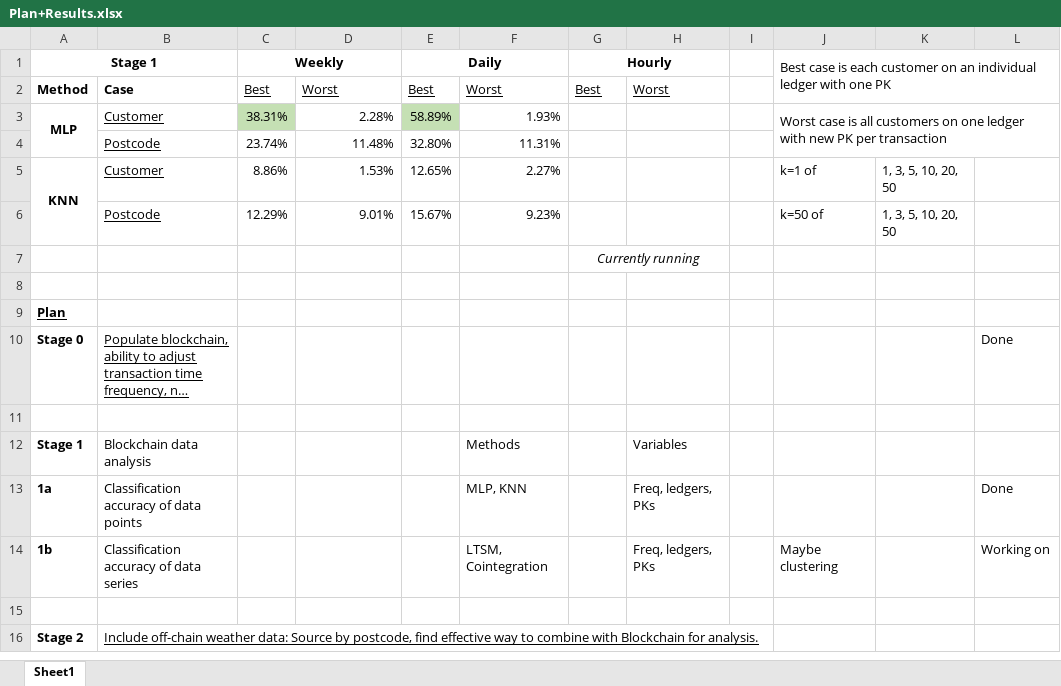
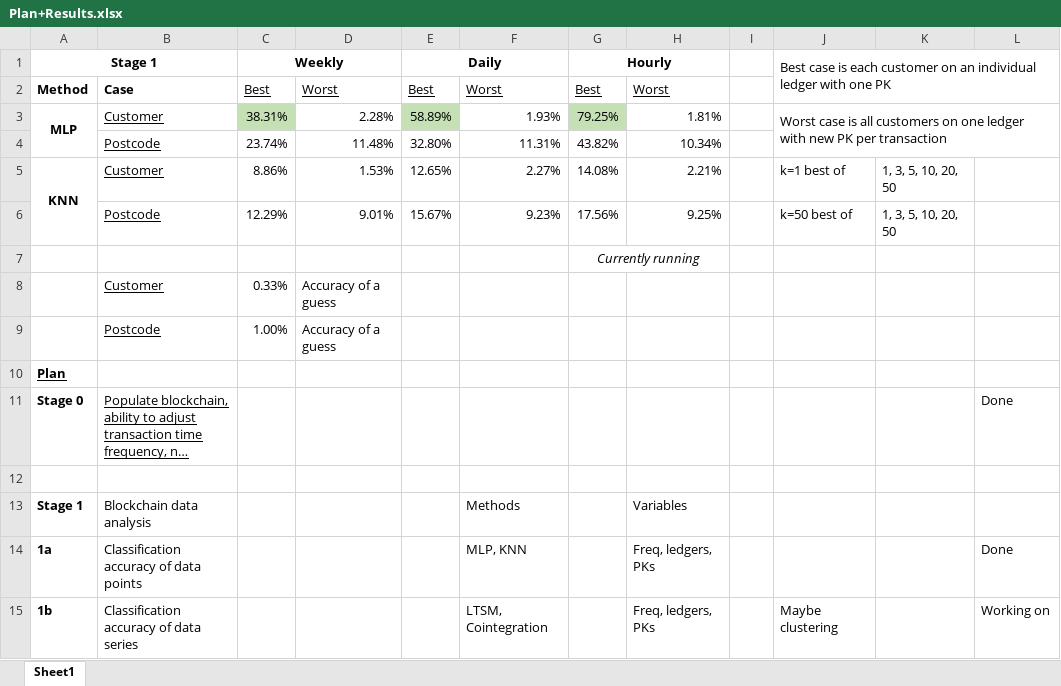
Before and after one commit to Andreww72/SmartGridBlockchainPrivacy, an Excel workbook: Plan+Results.xlsx, sheet Sheet1, drawn as a sheet; only a part is shown; the shorter side is filled out with more unchanged rows; long unchanged cells end in …; values as stored, in another font and other column widths than the file's, no borders; the diff names each change by its address in the sheet, - before the commit and + after, or states it on an @@ line.

Commit message:
Results for 1a complete

```diff
--- a/Plan+Results.xlsx (sheet Sheet1)
+++ b/Plan+Results.xlsx (sheet Sheet1)
-G3: (empty)
+G3: 79.25%
-G3 fill: none
+G3 fill: #C5E0B4
-H3: (empty)
+H3: 1.81%
-G4: (empty)
+G4: 43.82%
-H4: (empty)
+H4: 10.34%
-G5: (empty)
+G5: 14.08%
-H5: (empty)
+H5: 2.21%
-J5: k=1 of
+J5: k=1 best of
-G6: (empty)
+G6: 17.56%
-H6: (empty)
+H6: 9.25%
-J6: k=50 of
+J6: k=50 best of
-row 8: (empty)
+row 8:  | Customer | 0.33% | Accuracy of a guess
+row 9:  | Postcode | 1.00% | Accuracy of a guess
```
